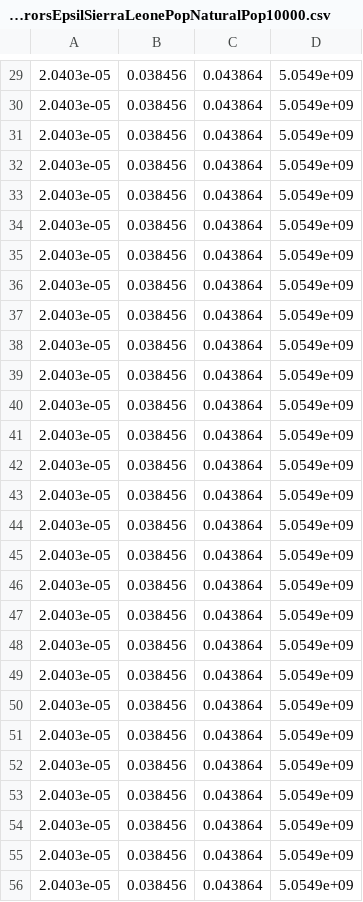
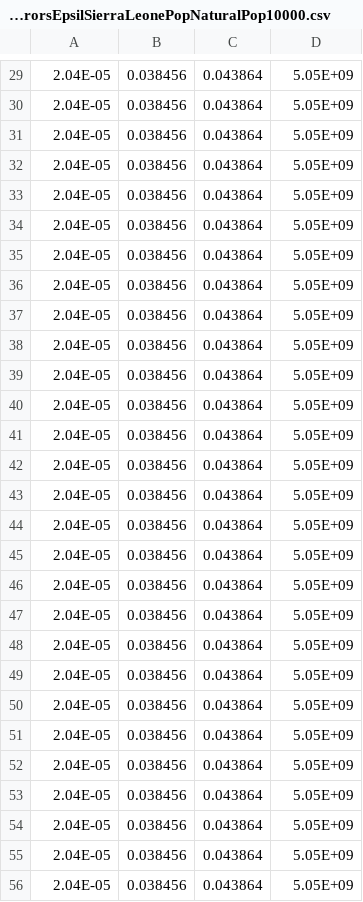
Before and after one commit to Saqibm128/BHIProject, a CSV file: results/BetaEpsilGammaErrorsEpsilSierraLeonePopNaturalPop10000.csv, drawn as a sheet; only a part is shown, gaps mark what is left out; the diff covers the shown part only.

```diff
--- a/results/BetaEpsilGammaErrorsEpsilSierraLeonePopNaturalPop10000.csv
+++ b/results/BetaEpsilGammaErrorsEpsilSierraLeonePopNaturalPop10000.csv
@@ -29,28 +29,28 @@
-2.0403e-05,0.038456,0.043864,5.0549e+09
-2.0403e-05,0.038456,0.043864,5.0549e+09
-2.0403e-05,0.038456,0.043864,5.0549e+09
-2.0403e-05,0.038456,0.043864,5.0549e+09
-2.0403e-05,0.038456,0.043864,5.0549e+09
-2.0403e-05,0.038456,0.043864,5.0549e+09
-2.0403e-05,0.038456,0.043864,5.0549e+09
-2.0403e-05,0.038456,0.043864,5.0549e+09
-2.0403e-05,0.038456,0.043864,5.0549e+09
-2.0403e-05,0.038456,0.043864,5.0549e+09
-2.0403e-05,0.038456,0.043864,5.0549e+09
-2.0403e-05,0.038456,0.043864,5.0549e+09
-2.0403e-05,0.038456,0.043864,5.0549e+09
-2.0403e-05,0.038456,0.043864,5.0549e+09
-2.0403e-05,0.038456,0.043864,5.0549e+09
-2.0403e-05,0.038456,0.043864,5.0549e+09
-2.0403e-05,0.038456,0.043864,5.0549e+09
-2.0403e-05,0.038456,0.043864,5.0549e+09
-2.0403e-05,0.038456,0.043864,5.0549e+09
-2.0403e-05,0.038456,0.043864,5.0549e+09
-2.0403e-05,0.038456,0.043864,5.0549e+09
-2.0403e-05,0.038456,0.043864,5.0549e+09
-2.0403e-05,0.038456,0.043864,5.0549e+09
-2.0403e-05,0.038456,0.043864,5.0549e+09
-2.0403e-05,0.038456,0.043864,5.0549e+09
-2.0403e-05,0.038456,0.043864,5.0549e+09
-2.0403e-05,0.038456,0.043864,5.0549e+09
-2.0403e-05,0.038456,0.043864,5.0549e+09
+2.04E-05,0.038456,0.043864,5.05E+09
+2.04E-05,0.038456,0.043864,5.05E+09
+2.04E-05,0.038456,0.043864,5.05E+09
+2.04E-05,0.038456,0.043864,5.05E+09
+2.04E-05,0.038456,0.043864,5.05E+09
+2.04E-05,0.038456,0.043864,5.05E+09
+2.04E-05,0.038456,0.043864,5.05E+09
+2.04E-05,0.038456,0.043864,5.05E+09
+2.04E-05,0.038456,0.043864,5.05E+09
+2.04E-05,0.038456,0.043864,5.05E+09
+2.04E-05,0.038456,0.043864,5.05E+09
+2.04E-05,0.038456,0.043864,5.05E+09
+2.04E-05,0.038456,0.043864,5.05E+09
+2.04E-05,0.038456,0.043864,5.05E+09
+2.04E-05,0.038456,0.043864,5.05E+09
+2.04E-05,0.038456,0.043864,5.05E+09
+2.04E-05,0.038456,0.043864,5.05E+09
+2.04E-05,0.038456,0.043864,5.05E+09
+2.04E-05,0.038456,0.043864,5.05E+09
+2.04E-05,0.038456,0.043864,5.05E+09
+2.04E-05,0.038456,0.043864,5.05E+09
+2.04E-05,0.038456,0.043864,5.05E+09
+2.04E-05,0.038456,0.043864,5.05E+09
+2.04E-05,0.038456,0.043864,5.05E+09
+2.04E-05,0.038456,0.043864,5.05E+09
+2.04E-05,0.038456,0.043864,5.05E+09
+2.04E-05,0.038456,0.043864,5.05E+09
+2.04E-05,0.038456,0.043864,5.05E+09
```
Also changed, not shown: 1 added row and 141 edited cells elsewhere in this file, results/BetaEpsilGammaErrorsEpsilLiberiaPopNaturalPop10000.csv, results/alphabetaerrorsGuinea.csv, 33 other files.
